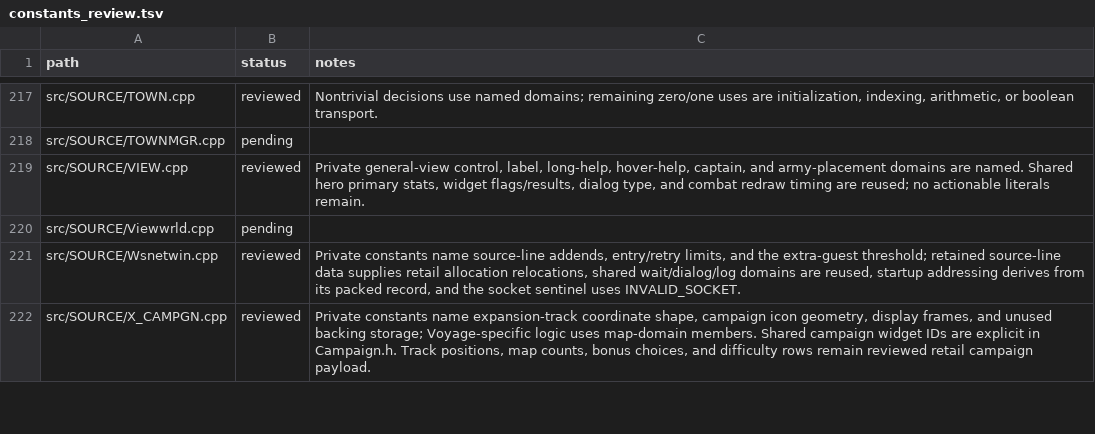
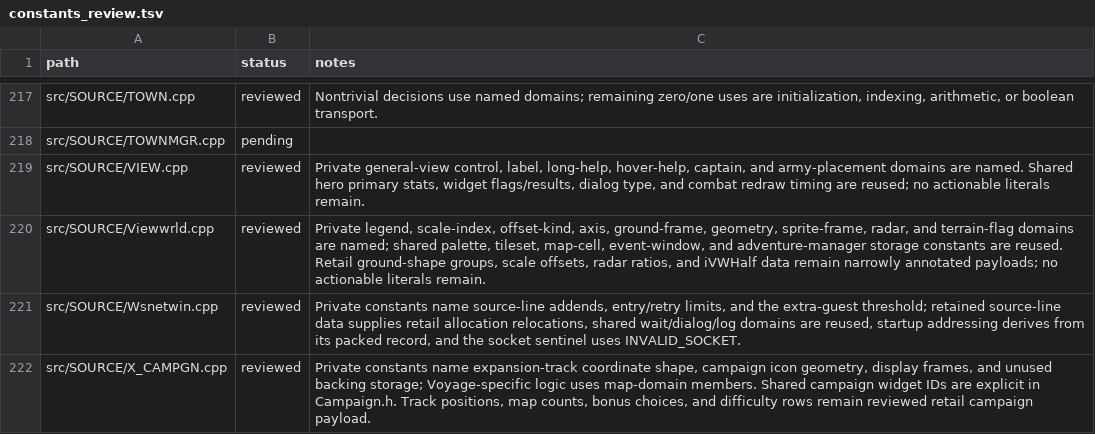
Before and after one commit to sushi-shi/homm2-decomp, a TSV file: config/constants_review.tsv, drawn as a sheet; only a part is shown, gaps mark what is left out.

Commit message:
cleanup: consolidate Viewwrld constants

```diff
--- a/config/constants_review.tsv
+++ b/config/constants_review.tsv
@@ -219,3 +219,3 @@ src/SOURCE/TOWNMGR.cpp	pending
 src/SOURCE/VIEW.cpp	reviewed	Private general-view control, label, long-help, hover-help, captain, and army-placement domains are named. Shared hero primary stats, widget flags/results, dialog type, and combat redraw timing are reused; no actionable literals remain.
-src/SOURCE/Viewwrld.cpp	pending
+src/SOURCE/Viewwrld.cpp	reviewed	Private legend, scale-index, offset-kind, axis, ground-frame, geometry, sprite-frame, radar, and terrain-flag domains are named; shared palette, tileset, map-cell, event-window, and adventure-manager storage constants are reused. Retail ground-shape groups, scale offsets, radar ratios, and iVWHalf data remain narrowly annotated payloads; no actionable literals remain.
 src/SOURCE/Wsnetwin.cpp	reviewed	Private constants name source-line addends, entry/retry limits, and the extra-guest threshold; retained source-line data supplies retail allocation relocations, shared wait/dialog/log domains are reused, startup addressing derives from its packed record, and the socket sentinel uses INVALID_SOCKET.
```
Also changed, not shown: 2 other files.
